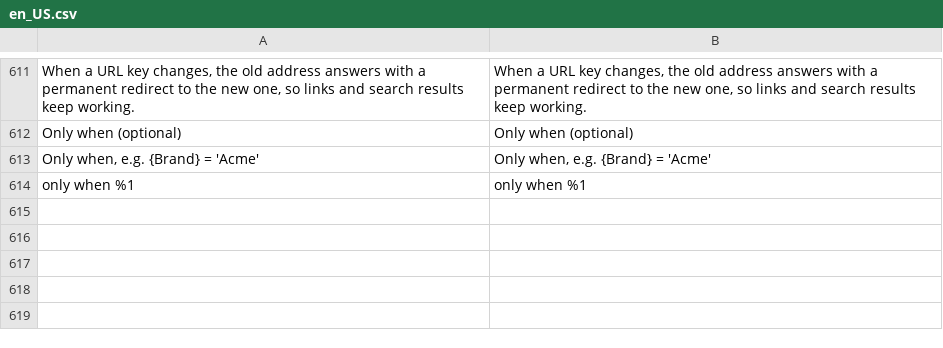
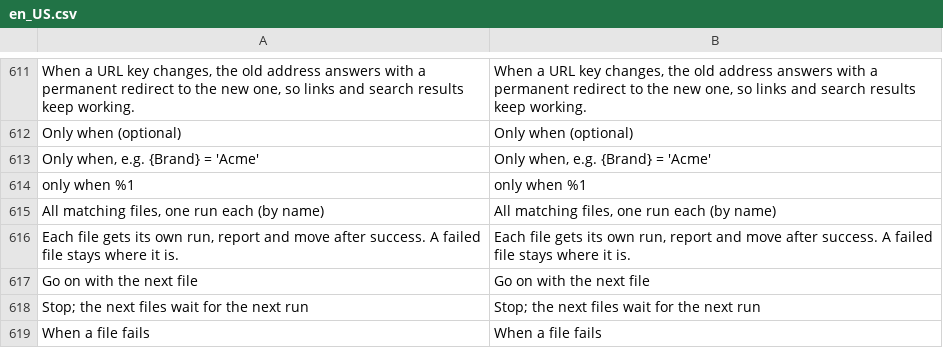
Before and after one commit to iranimij/openimport, a CSV file: i18n/en_US.csv, drawn as a sheet; only a part is shown, gaps mark what is left out; the diff names each change by its address in the sheet, - before the commit and + after, or states it on an @@ line.

```diff
--- a/i18n/en_US.csv
+++ b/i18n/en_US.csv
+row 615: All matching files, one run each (by name) | All matching files, one run each (by name)
+row 616: Each file gets its own run, report and move after success. A failed file stays where it is. | Each file gets its own run, report and move after success. A failed file stays where it is.
+row 617: Go on with the next file | Go on with the next file
+row 618: Stop; the next files wait for the next run | Stop; the next files wait for the next run
+row 619: When a file fails | When a file fails
```
Also changed, not shown: i18n/de_DE.csv, 14 other files.
